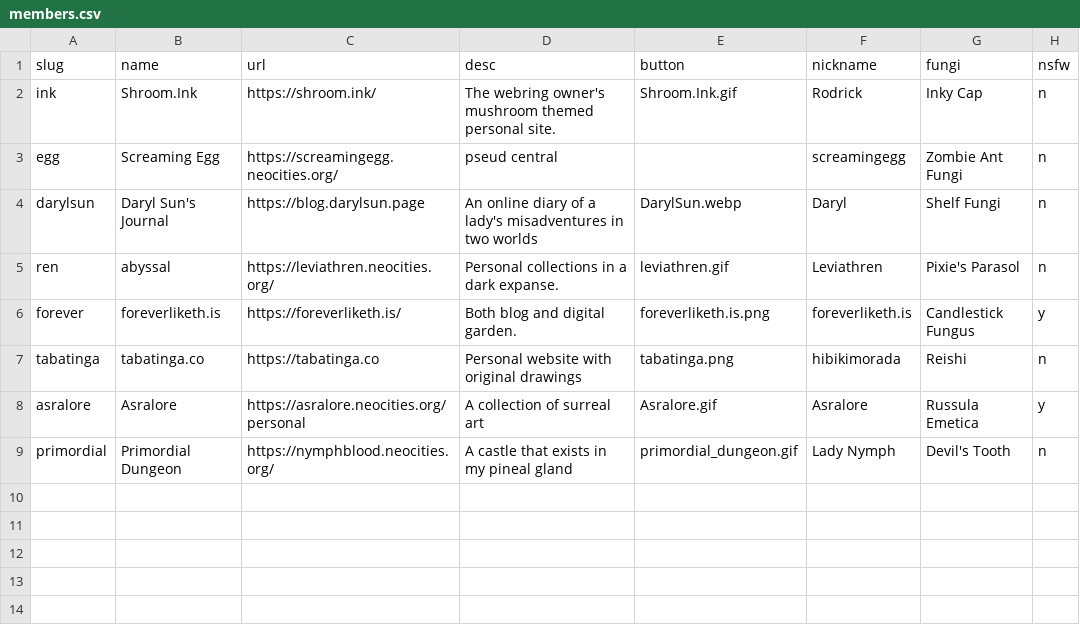
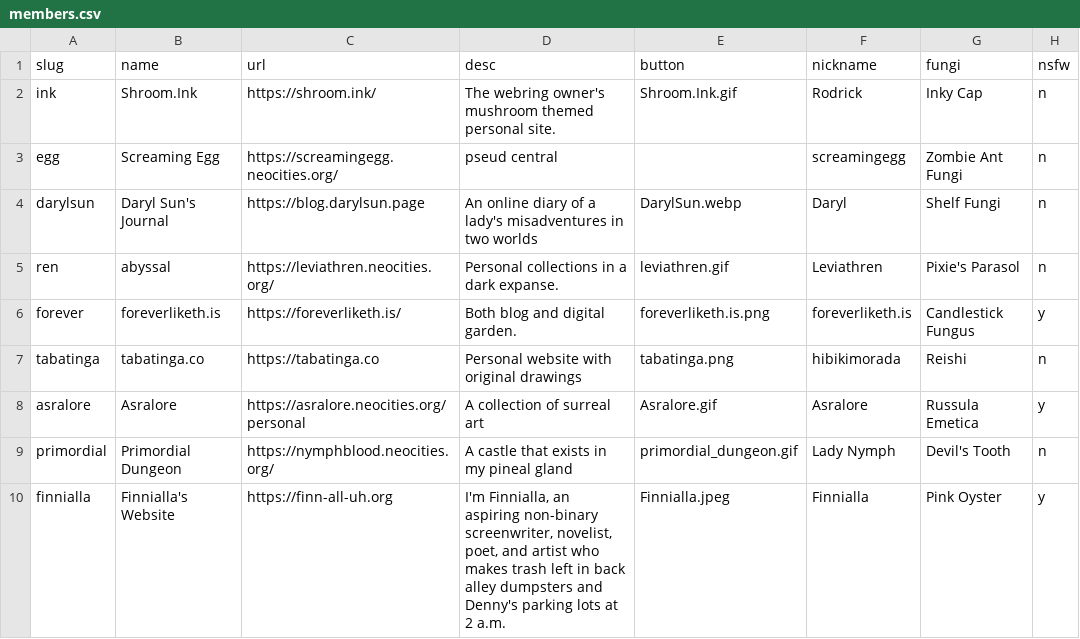
Before and after one commit to glumeshroom/void.shrooms, a CSV file: _data/members.csv, drawn as a sheet; the diff names each change by its address in the sheet, - before the commit and + after, or states it on an @@ line.

Commit message:
Added Finnialla

```diff
--- a/_data/members.csv
+++ b/_data/members.csv
+row 10: finnialla | Finnialla's Website | https://finn-all-uh.org | I'm Finnialla, an aspiring non-binary screenwriter, novelist, poet, and artist who makes trash left in back alley dumpsters and Denny's parking lots at 2 a.m. | Finnialla.jpeg | Finnialla | Pink Oyster | y
```
Also changed, not shown: 3 other files.
